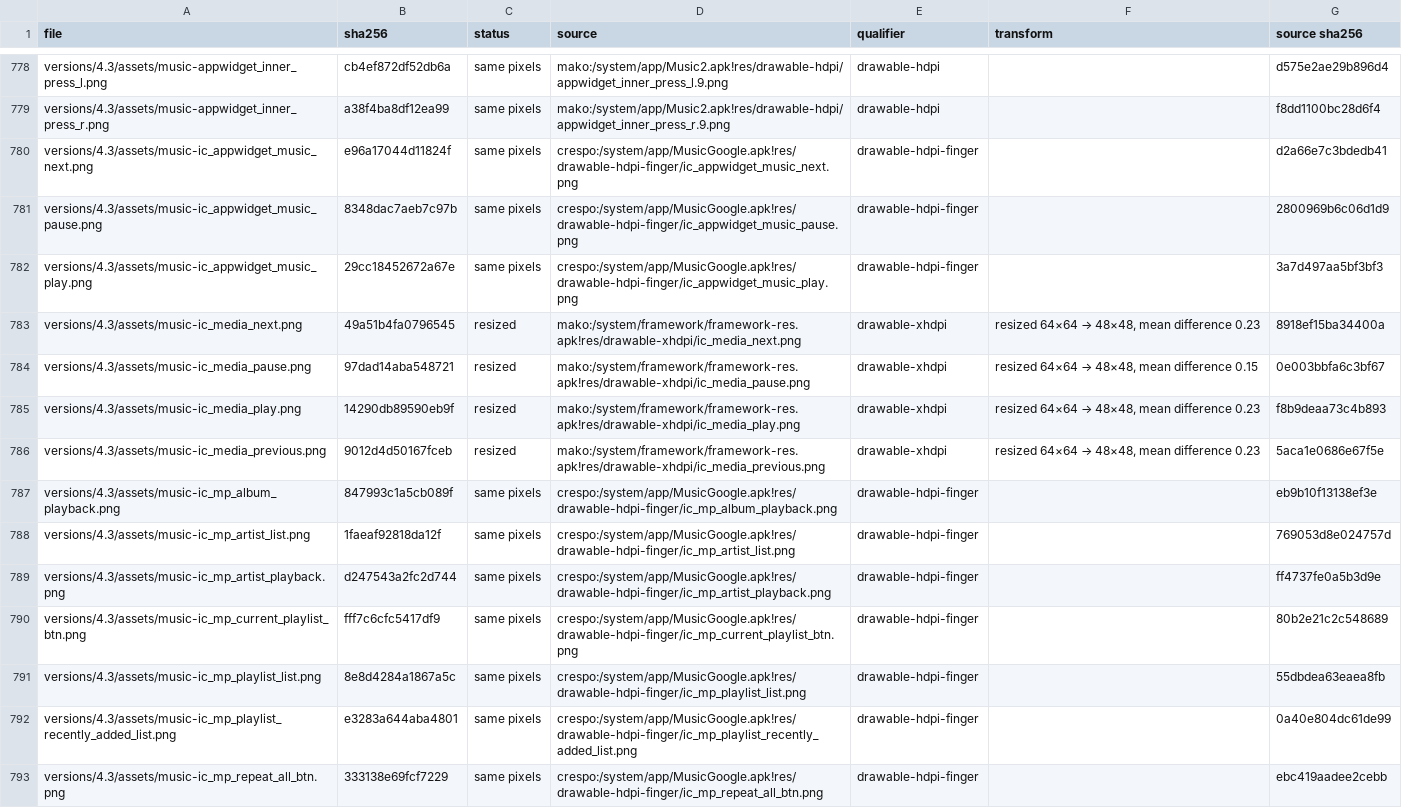
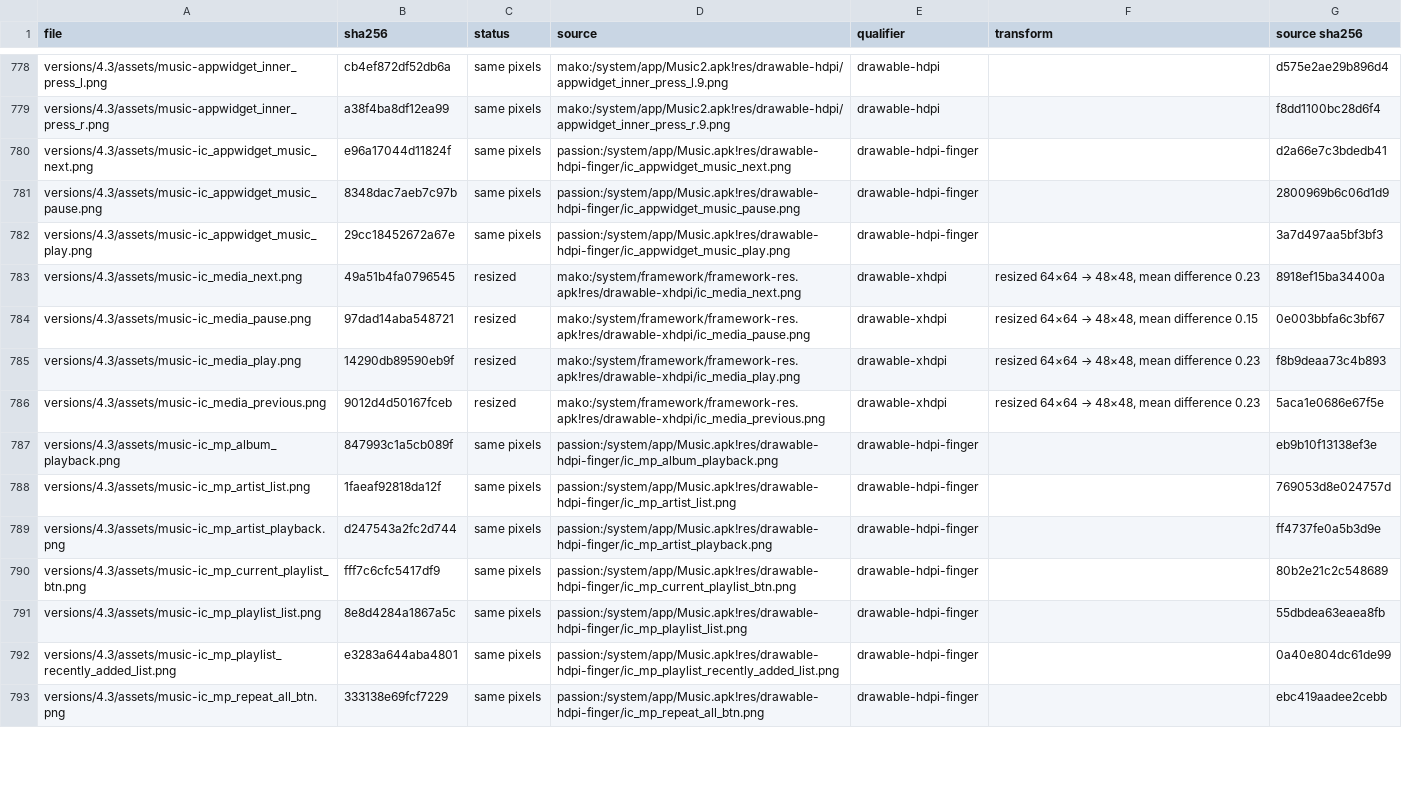
Before and after one commit to szabolevi98/android-simulator, a TSV file: docs/reports/assets/4.3.tsv, drawn as a sheet; only a part is shown, gaps mark what is left out; the diff covers the shown part only.

```diff
--- a/docs/reports/assets/4.3.tsv
+++ b/docs/reports/assets/4.3.tsv
@@ -779,5 +779,5 @@ versions/4.3/assets/music-appwidget_inner_press_l.png	cb4ef872df52db6a	same pixe
 versions/4.3/assets/music-appwidget_inner_press_r.png	a38f4ba8df12ea99	same pixels	mako:/system/app/Music2.apk!res/drawable-hdpi/appwidget_inner_press_r.9.png	drawable-hdpi		f8dd1100bc28d6f4
-versions/4.3/assets/music-ic_appwidget_music_next.png	e96a17044d11824f	same pixels	crespo:/system/app/MusicGoogle.apk!res/drawable-hdpi-finger/ic_appwidget_music_next.png	drawable-hdpi-finger		d2a66e7c3bdedb41
-versions/4.3/assets/music-ic_appwidget_music_pause.png	8348dac7aeb7c97b	same pixels	crespo:/system/app/MusicGoogle.apk!res/drawable-hdpi-finger/ic_appwidget_music_pause.png	drawable-hdpi-finger		2800969b6c06d1d9
-versions/4.3/assets/music-ic_appwidget_music_play.png	29cc18452672a67e	same pixels	crespo:/system/app/MusicGoogle.apk!res/drawable-hdpi-finger/ic_appwidget_music_play.png	drawable-hdpi-finger		3a7d497aa5bf3bf3
+versions/4.3/assets/music-ic_appwidget_music_next.png	e96a17044d11824f	same pixels	passion:/system/app/Music.apk!res/drawable-hdpi-finger/ic_appwidget_music_next.png	drawable-hdpi-finger		d2a66e7c3bdedb41
+versions/4.3/assets/music-ic_appwidget_music_pause.png	8348dac7aeb7c97b	same pixels	passion:/system/app/Music.apk!res/drawable-hdpi-finger/ic_appwidget_music_pause.png	drawable-hdpi-finger		2800969b6c06d1d9
+versions/4.3/assets/music-ic_appwidget_music_play.png	29cc18452672a67e	same pixels	passion:/system/app/Music.apk!res/drawable-hdpi-finger/ic_appwidget_music_play.png	drawable-hdpi-finger		3a7d497aa5bf3bf3
 versions/4.3/assets/music-ic_media_next.png	49a51b4fa0796545	resized	mako:/system/framework/framework-res.apk!res/drawable-xhdpi/ic_media_next.png	drawable-xhdpi	resized 64×64 → 48×48, mean difference 0.23	8918ef15ba34400a
@@ -786,8 +786,8 @@ versions/4.3/assets/music-ic_media_play.png	14290db89590eb9f	resized	mako:/syste
 versions/4.3/assets/music-ic_media_previous.png	9012d4d50167fceb	resized	mako:/system/framework/framework-res.apk!res/drawable-xhdpi/ic_media_previous.png	drawable-xhdpi	resized 64×64 → 48×48, mean difference 0.23	5aca1e0686e67f5e
-versions/4.3/assets/music-ic_mp_album_playback.png	847993c1a5cb089f	same pixels	crespo:/system/app/MusicGoogle.apk!res/drawable-hdpi-finger/ic_mp_album_playback.png	drawable-hdpi-finger		eb9b10f13138ef3e
-versions/4.3/assets/music-ic_mp_artist_list.png	1faeaf92818da12f	same pixels	crespo:/system/app/MusicGoogle.apk!res/drawable-hdpi-finger/ic_mp_artist_list.png	drawable-hdpi-finger		769053d8e024757d
-versions/4.3/assets/music-ic_mp_artist_playback.png	d247543a2fc2d744	same pixels	crespo:/system/app/MusicGoogle.apk!res/drawable-hdpi-finger/ic_mp_artist_playback.png	drawable-hdpi-finger		ff4737fe0a5b3d9e
-versions/4.3/assets/music-ic_mp_current_playlist_btn.png	fff7c6cfc5417df9	same pixels	crespo:/system/app/MusicGoogle.apk!res/drawable-hdpi-finger/ic_mp_current_playlist_btn.png	drawable-hdpi-finger		80b2e21c2c548689
-versions/4.3/assets/music-ic_mp_playlist_list.png	8e8d4284a1867a5c	same pixels	crespo:/system/app/MusicGoogle.apk!res/drawable-hdpi-finger/ic_mp_playlist_list.png	drawable-hdpi-finger		55dbdea63eaea8fb
-versions/4.3/assets/music-ic_mp_playlist_recently_added_list.png	e3283a644aba4801	same pixels	crespo:/system/app/MusicGoogle.apk!res/drawable-hdpi-finger/ic_mp_playlist_recently_added_list.png	drawable-hdpi-finger		0a40e804dc61de99
-versions/4.3/assets/music-ic_mp_repeat_all_btn.png	333138e69fcf7229	same pixels	crespo:/system/app/MusicGoogle.apk!res/drawable-hdpi-finger/ic_mp_repeat_all_btn.png	drawable-hdpi-finger		ebc419aadee2cebb
+versions/4.3/assets/music-ic_mp_album_playback.png	847993c1a5cb089f	same pixels	passion:/system/app/Music.apk!res/drawable-hdpi-finger/ic_mp_album_playback.png	drawable-hdpi-finger		eb9b10f13138ef3e
+versions/4.3/assets/music-ic_mp_artist_list.png	1faeaf92818da12f	same pixels	passion:/system/app/Music.apk!res/drawable-hdpi-finger/ic_mp_artist_list.png	drawable-hdpi-finger		769053d8e024757d
+versions/4.3/assets/music-ic_mp_artist_playback.png	d247543a2fc2d744	same pixels	passion:/system/app/Music.apk!res/drawable-hdpi-finger/ic_mp_artist_playback.png	drawable-hdpi-finger		ff4737fe0a5b3d9e
+versions/4.3/assets/music-ic_mp_current_playlist_btn.png	fff7c6cfc5417df9	same pixels	passion:/system/app/Music.apk!res/drawable-hdpi-finger/ic_mp_current_playlist_btn.png	drawable-hdpi-finger		80b2e21c2c548689
+versions/4.3/assets/music-ic_mp_playlist_list.png	8e8d4284a1867a5c	same pixels	passion:/system/app/Music.apk!res/drawable-hdpi-finger/ic_mp_playlist_list.png	drawable-hdpi-finger		55dbdea63eaea8fb
+versions/4.3/assets/music-ic_mp_playlist_recently_added_list.png	e3283a644aba4801	same pixels	passion:/system/app/Music.apk!res/drawable-hdpi-finger/ic_mp_playlist_recently_added_list.png	drawable-hdpi-finger		0a40e804dc61de99
+versions/4.3/assets/music-ic_mp_repeat_all_btn.png	333138e69fcf7229	same pixels	passion:/system/app/Music.apk!res/drawable-hdpi-finger/ic_mp_repeat_all_btn.png	drawable-hdpi-finger		ebc419aadee2cebb
```
Also changed, not shown: 18 edited cells elsewhere in this file, docs/reports/assets/4.0.4.tsv, docs/reports/assets/5.1.1.tsv, 2 other files.
